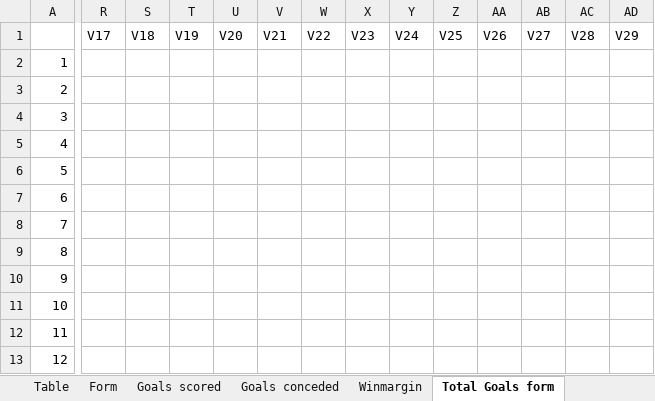
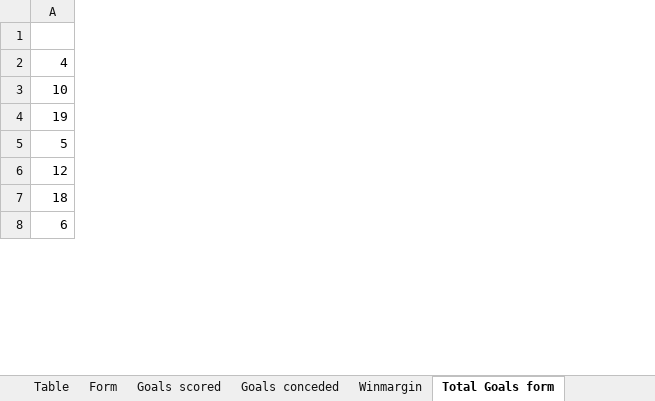
Before and after one commit to gitboyzorro5/Rsoccer, an Excel workbook: Divisions/E2.xlsx, sheet Total Goals form, drawn as a sheet; only a part is shown, gaps mark what is left out; values as stored, in another font and other column widths than the file's, no cell formats; conditional formats not drawn; removed rows and columns are numbered as before the commit, all else as after; rows hold the shown columns only; the diff covers the shown part only; the diff names each change by its address in the sheet, - before the commit and + after, or states it on an @@ line.

```diff
--- a/Divisions/E2.xlsx (sheet Total Goals form)
+++ b/Divisions/E2.xlsx (sheet Total Goals form)
@@ column R (V17) hidden, empty @@
@@ column S (V18) hidden, empty @@
@@ column T (V19) hidden, empty @@
@@ column U (V20) hidden, empty @@
@@ column V (V21) hidden, empty @@
@@ column W (V22) hidden, empty @@
@@ column X (V23) hidden, empty @@
@@ column Y (V24) hidden, empty @@
@@ column Z (V25) hidden, empty @@
@@ column AA (V26) hidden, empty @@
@@ column AB (V27) hidden, empty @@
@@ column AC (V28) hidden, empty @@
@@ column AD (V29) hidden, empty @@
-row 2: 1
-row 3: 2
-row 4: 3
-row 6: 5
-row 7: 6
-row 8: 7
-row 9: 8
-row 10: 9
-row 12: 11
+row 4: 19
+row 5: 5
+row 7: 18
+row 8: 6
```
Also changed, not shown: 12 added rows, 7 removed rows, 17 removed columns and 16 edited cells elsewhere in this sheet, sheet E2, sheet Winmargin, sheet Goals scored, sheet Goals conceded, sheet Shots Analysis, sheet L6, 6 more sheets, cell formats, Divisions/B1.xlsx, Divisions/D1.xlsx, 33 other files.
